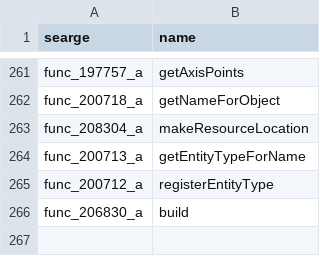
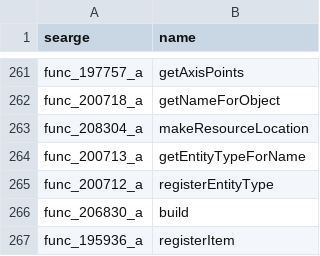
Before and after one commit to Hallowizer/1.13-MCP-Mappings, a CSV file: mappings/methods.csv, drawn as a sheet; only a part is shown, gaps mark what is left out; the diff names each change by its address in the sheet, - before the commit and + after, or states it on an @@ line.

```diff
--- a/mappings/methods.csv
+++ b/mappings/methods.csv
+row 267: func_195936_a | registerItem
```
Also changed, not shown: 1 other file.
